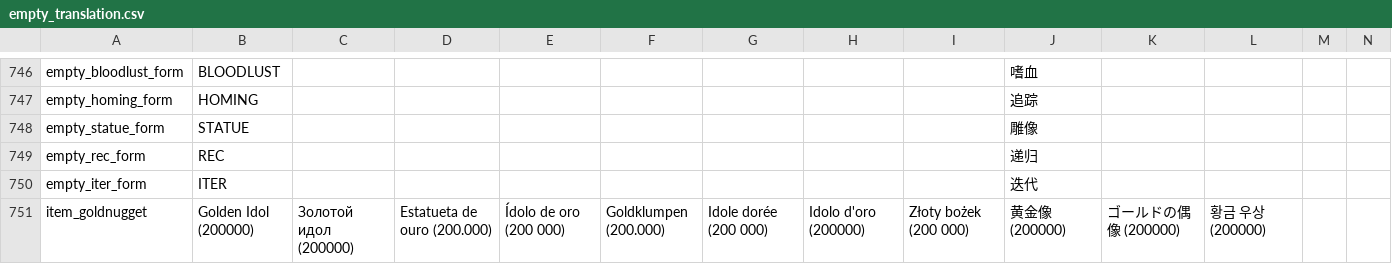
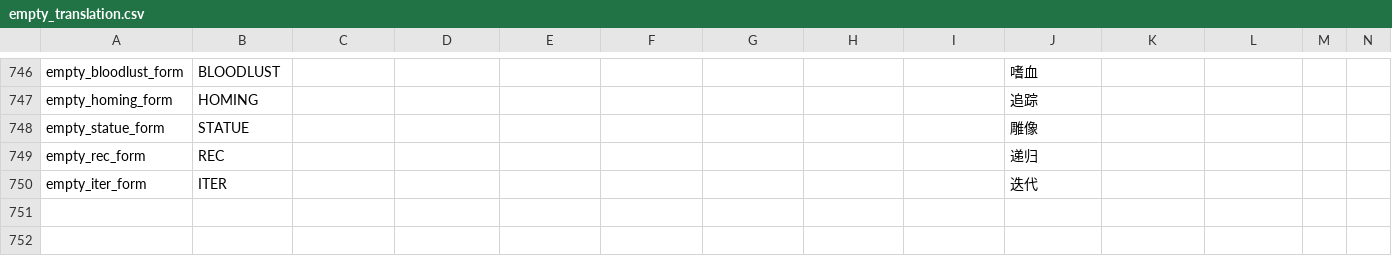
Before and after one commit to EssenceOfEMPTY/empty_the_blackhole_catgirl, a CSV file: files/translations/empty_translation.csv, drawn as a sheet; only a part is shown, gaps mark what is left out; rows hold the shown columns only; the diff names each change by its address in the sheet, - before the commit and + after, or states it on an @@ line.

```diff
--- a/files/translations/empty_translation.csv
+++ b/files/translations/empty_translation.csv
-row 751: item_goldnugget | Golden Idol (200000) | Золотой идол (200000) | Estatueta de ouro (200.000) | Ídolo de oro (200 000) | Goldklumpen (200.000) | Idole dorée (200 000) | Idolo d'oro (200000) | Złoty bożek (200 000) | 黄金像 (200000) | ゴールドの偶像 (200000) | 황금 우상(200000)
```
Also changed, not shown: 28 other files.
